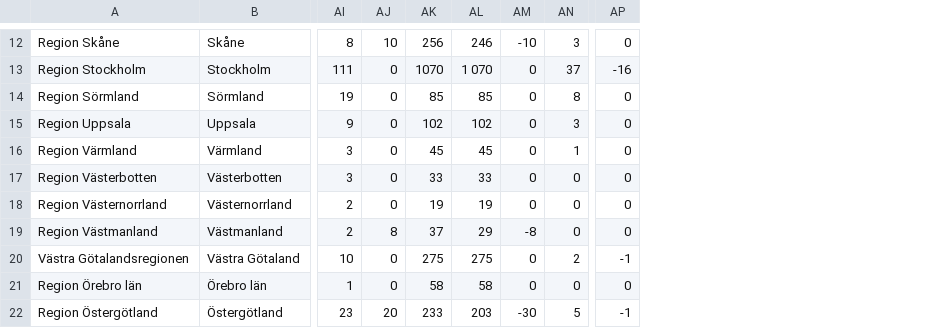
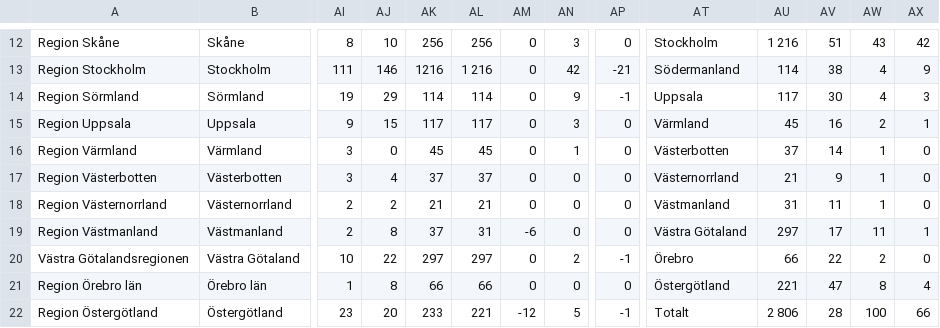
Before and after one commit to elinlutz/gatsby-map, a CSV file: src/data/time_series/time_series_confimed-confirmed.csv, drawn as a sheet; only a part is shown, gaps mark what is left out; the diff covers the shown part only; the diff names each change by its address in the sheet, - before the commit and + after, or states it on an @@ line.

```diff
--- a/src/data/time_series/time_series_confimed-confirmed.csv
+++ b/src/data/time_series/time_series_confimed-confirmed.csv
+column AT, rows 12-22: Stockholm | Södermanland | Uppsala | Värmland | Västerbotten | Västernorrland | Västmanland | Västra Götaland | Örebro | Östergötland | Totalt
+column AU, rows 12-22: 1 216 | 114 | 117 | 45 | 37 | 21 | 31 | 297 | 66 | 221 | 2 806
+column AV, rows 12-22: 51 | 38 | 30 | 16 | 14 | 9 | 11 | 17 | 22 | 47 | 28
+column AW, rows 12-22: 43 | 4 | 4 | 2 | 1 | 1 | 1 | 11 | 2 | 8 | 100
+column AX, rows 12-22: 42 | 9 | 3 | 1 | 0 | 0 | 0 | 1 | 0 | 4 | 66
-AL12: 246
+AL12: 256
-AM12: -10
+AM12: 0
-AJ13: 0
+AJ13: 146
-AK13: 1070
+AK13: 1216
-AL13: 1 070
+AL13: 1 216
-AN13: 37
+AN13: 42
-AP13: -16
+AP13: -21
-AJ14: 0
+AJ14: 29
-AK14: 85
+AK14: 114
-AL14: 85
+AL14: 114
-AN14: 8
+AN14: 9
-AP14: 0
+AP14: -1
-AJ15: 0
+AJ15: 15
-AK15: 102
+AK15: 117
-AL15: 102
+AL15: 117
-AJ17: 0
+AJ17: 4
-AK17: 33
+AK17: 37
-AL17: 33
+AL17: 37
-AJ18: 0
+AJ18: 2
-AK18: 19
+AK18: 21
-AL18: 19
+AL18: 21
-AL19: 29
+AL19: 31
-AM19: -8
+AM19: -6
-AJ20: 0
+AJ20: 22
-AK20: 275
+AK20: 297
-AL20: 275
+AL20: 297
-AJ21: 0
+AJ21: 8
-AK21: 58
+AK21: 66
-AL21: 58
+AL21: 66
-AL22: 203
+AL22: 221
-AM22: -30
+AM22: -12
```
Also changed, not shown: 34 edited cells elsewhere in this file, src/data/time_series/time_series_deaths-deaths.csv, 1 other file.
